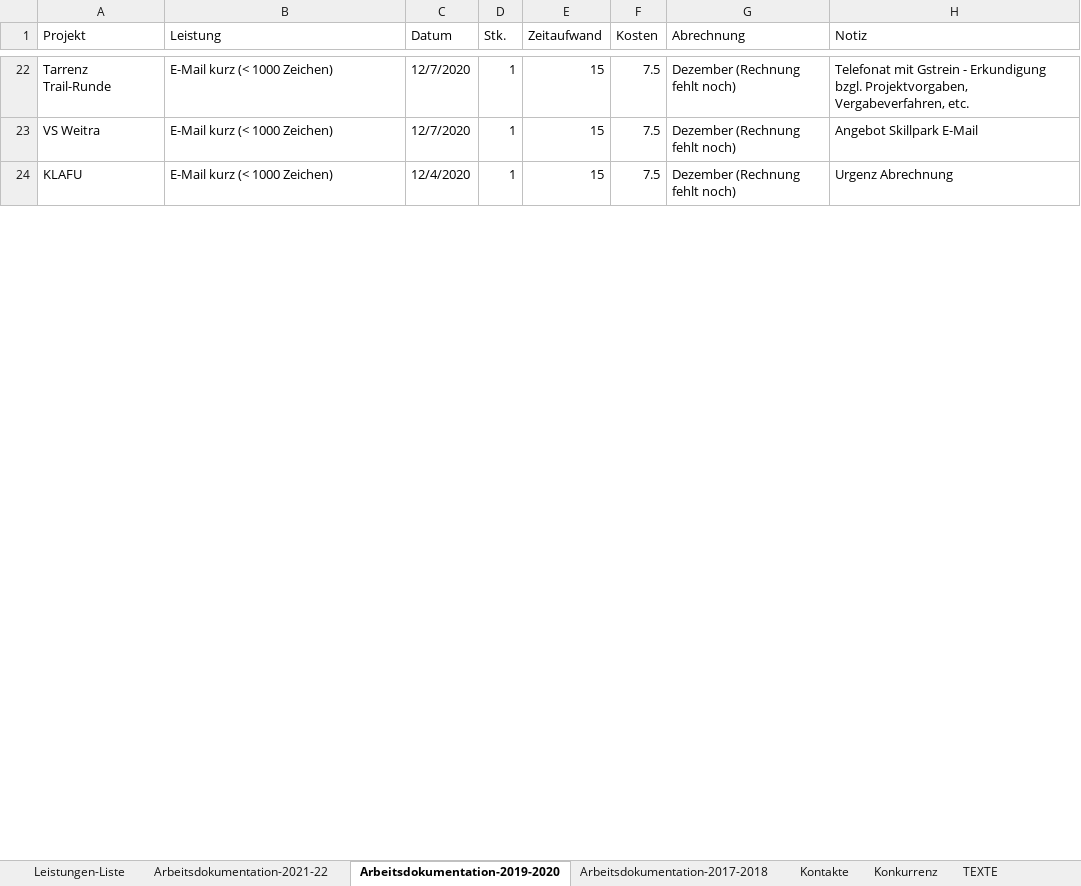
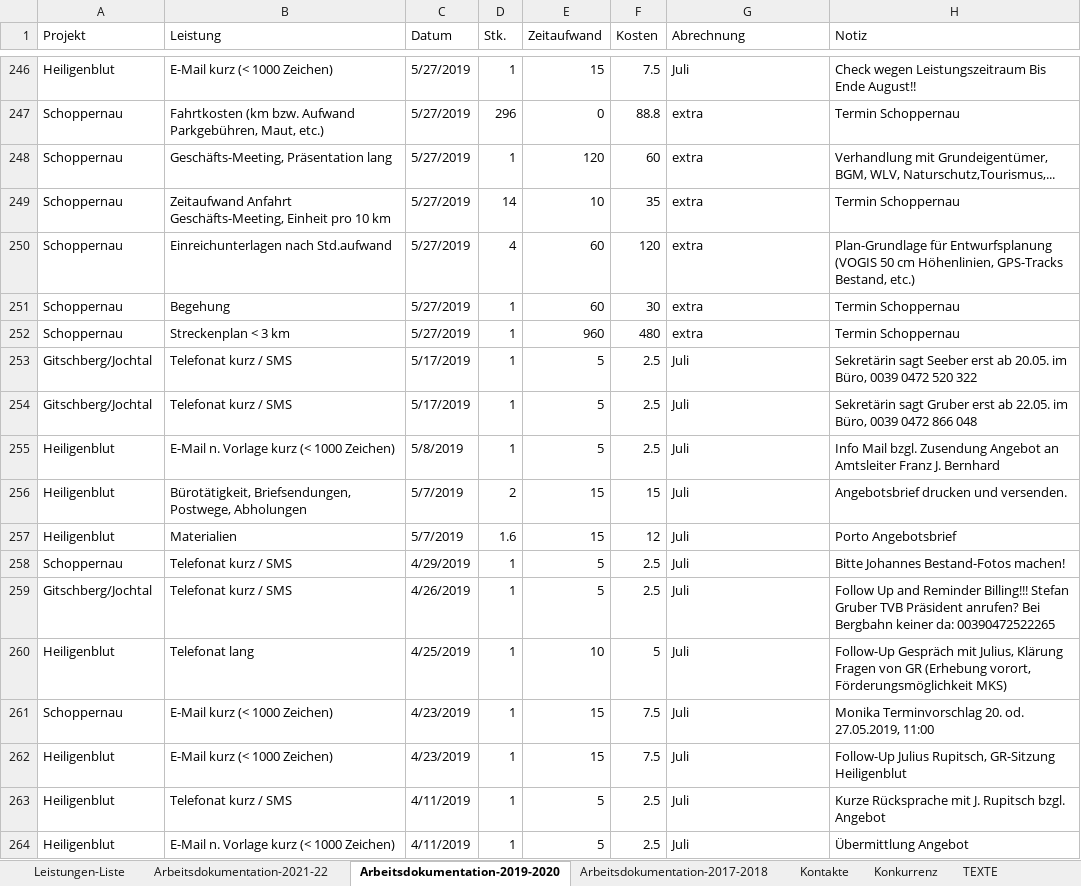
Before and after one commit to gimoya/tiroltrailhead, an Excel workbook: trailtech/Leistungen-KC-Trailtech.xlsx, sheet Arbeitsdokumentation-2019-2020, drawn as a sheet; only a part is shown, gaps mark what is left out; values as stored, in another font and other column widths than the file's, no cell formats; table styles not drawn; addresses are those after the commit; the diff covers the shown part only; the diff names each change by its address in the sheet, - before the commit and + after, or states it on an @@ line.

```diff
--- a/trailtech/Leistungen-KC-Trailtech.xlsx (sheet Arbeitsdokumentation-2019-2020)
+++ b/trailtech/Leistungen-KC-Trailtech.xlsx (sheet Arbeitsdokumentation-2019-2020)
-A246 (Projekt): Tarrenz Trail-Runde
+A246 (Projekt): Heiligenblut
-C246 (Datum): 12/7/2020
+C246 (Datum): 5/27/2019
-G246 (Abrechnung): Dezember (Rechnung fehlt noch)
+G246 (Abrechnung): Juli
-H246 (Notiz): Telefonat mit Gstrein - Erkundigung bzgl. Projektvorgaben, Vergabeverfahren, etc.
+H246 (Notiz): Check wegen Leistungszeitraum Bis Ende August!!
@@ row 247 unhidden: Schoppernau | Fahrtkosten (km bzw. Aufwand Parkgebühren, Maut, etc.) | 5/27/2019 | 296 | 0 | 88.8 | extra | Termin Schoppernau @@
@@ row 248 unhidden: Schoppernau | Geschäfts-Meeting, Präsentation lang | 5/27/2019 | 1 | 120 | 60 | extra | Verhandlung mit Grundeigentümer, BGM, WLV, Naturschutz,Tourismus,... @@
@@ row 249 unhidden: Schoppernau | Zeitaufwand Anfahrt Geschäfts-Meeting, Einheit pro 10 km | 5/27/2019 | 14 | 10 | 35 | extra | Termin Schoppernau @@
@@ row 250 unhidden: Schoppernau | Einreichunterlagen nach Std.aufwand | 5/27/2019 | 4 | 60 | 120 | extra | Plan-Grundlage für Entwurfsplanung (VOGIS 50 cm Höhenlinien, GPS-Tracks Bestand, etc.) @@
@@ row 251 unhidden: Schoppernau | Begehung | 5/27/2019 | 1 | 60 | 30 | extra | Termin Schoppernau @@
@@ row 252 unhidden: Schoppernau | Streckenplan < 3 km | 5/27/2019 | 1 | 960 | 480 | extra | Termin Schoppernau @@
@@ row 253 unhidden: Gitschberg/Jochtal | Telefonat kurz / SMS | 5/17/2019 | 1 | 5 | 2.5 | Juli | Sekretärin sagt Seeber erst ab 20.05. im Büro, 0039 0472 520 322 @@
@@ row 254 unhidden: Gitschberg/Jochtal | Telefonat kurz / SMS | 5/17/2019 | 1 | 5 | 2.5 | Juli | Sekretärin sagt Gruber erst ab 22.05. im Büro, 0039 0472 866 048 @@
@@ row 255 unhidden: Heiligenblut | E-Mail n. Vorlage kurz (< 1000 Zeichen) | 5/8/2019 | 1 | 5 | 2.5 | Juli | Info Mail bzgl. Zusendung Angebot an Amtsleiter Franz J. Bernhard @@
@@ row 256 unhidden: Heiligenblut | Bürotätigkeit, Briefsendungen, Postwege, Abholungen | 5/7/2019 | 2 | 15 | 15 | Juli | Angebotsbrief drucken und versenden. @@
@@ row 257 unhidden: Heiligenblut | Materialien | 5/7/2019 | 1.6 | 15 | 12 | Juli | Porto Angebotsbrief @@
@@ row 258 unhidden: Schoppernau | Telefonat kurz / SMS | 4/29/2019 | 1 | 5 | 2.5 | Juli | Bitte Johannes Bestand-Fotos machen! @@
@@ row 259 unhidden: Gitschberg/Jochtal | Telefonat kurz / SMS | 4/26/2019 | 1 | 5 | 2.5 | Juli | Follow Up and Reminder Billing!!! Stefan Gruber TVB Präsident anrufen? Bei Bergbahn keiner da: 00390472522265 @@
@@ row 260 unhidden: Heiligenblut | Telefonat lang | 4/25/2019 | 1 | 10 | 5 | Juli | Follow-Up Gespräch mit Julius, Klärung Fragen von GR (Erhebung vorort, Förderungsmöglichkeit MKS) @@
-A261 (Projekt): VS Weitra
+A261 (Projekt): Schoppernau
-C261 (Datum): 12/7/2020
+C261 (Datum): 4/23/2019
-G261:G262 (Abrechnung): Dezember (Rechnung fehlt noch)
+G261:G262 (Abrechnung): Juli
-H261 (Notiz): Angebot Skillpark E-Mail
+H261 (Notiz): Monika Terminvorschlag 20. od. 27.05.2019, 11:00
-A262 (Projekt): KLAFU
+A262 (Projekt): Heiligenblut
-C262 (Datum): 12/4/2020
+C262 (Datum): 4/23/2019
-H262 (Notiz): Urgenz Abrechnung
+H262 (Notiz): Follow-Up Julius Rupitsch, GR-Sitzung Heiligenblut
@@ row 263 unhidden: Heiligenblut | Telefonat kurz / SMS | 4/11/2019 | 1 | 5 | 2.5 | Juli | Kurze Rücksprache mit J. Rupitsch bzgl. Angebot @@
@@ row 264 unhidden: Heiligenblut | E-Mail n. Vorlage kurz (< 1000 Zeichen) | 4/11/2019 | 1 | 5 | 2.5 | Juli | Übermittlung Angebot @@
```
Also changed, not shown: 5 added rows, 1 removed row, 84 hidden or unhidden rows and 66 edited cells elsewhere in this sheet, cell formats, hidden cells, 3 other files.
